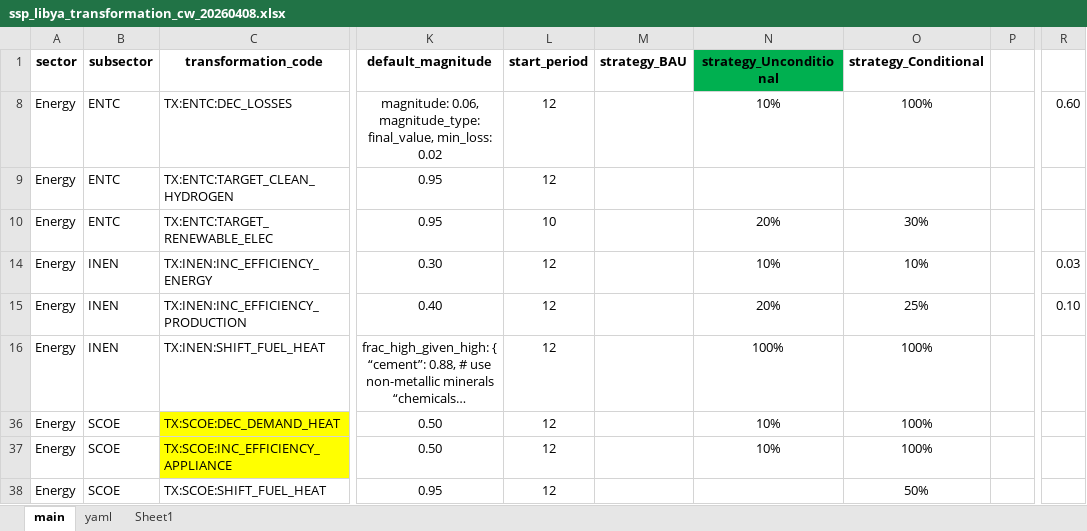
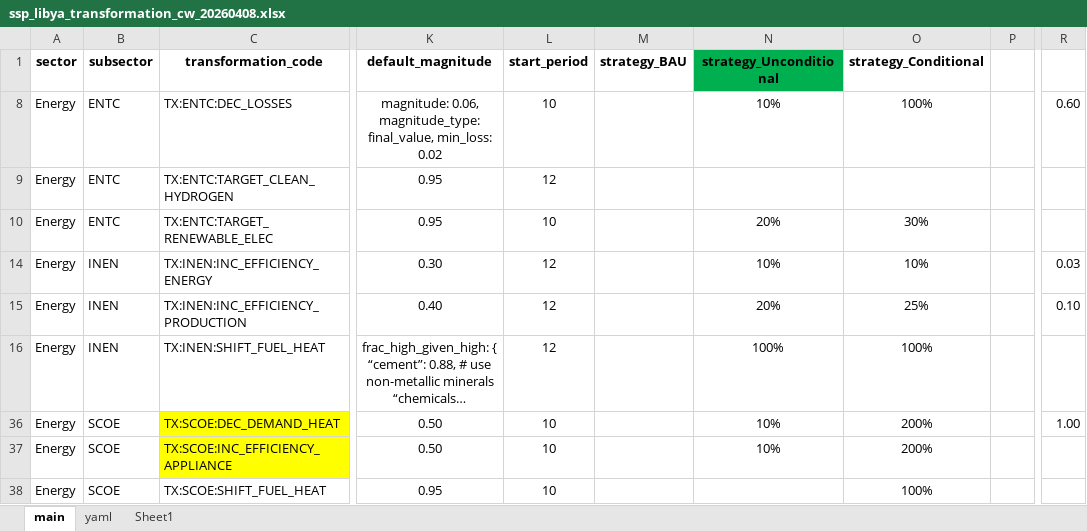
Before and after one commit to sisepuede-framework/ssp_libya, an Excel workbook: ssp_modeling/scenario_mapping/ssp_libya_transformation_cw_20260408.xlsx, sheet main, drawn as a sheet; only a part is shown, gaps mark what is left out; long unchanged cells end in …; values as stored, in another font and other column widths than the file's, no borders; conditional formats not drawn; the diff names each change by its address in the sheet, - before the commit and + after, or states it on an @@ line.

```diff
--- a/ssp_modeling/scenario_mapping/ssp_libya_transformation_cw_20260408.xlsx (sheet main)
+++ b/ssp_modeling/scenario_mapping/ssp_libya_transformation_cw_20260408.xlsx (sheet main)
-L8 (start_period): 12
+L8 (start_period): 10
-L36:L38 (start_period): 12
+L36:L38 (start_period): 10
-O36:O37 (strategy_Conditional): 100%
+O36:O37 (strategy_Conditional): 200%
-R36: (empty)
+R36: 1.00
-O38 (strategy_Conditional): 50%
+O38 (strategy_Conditional): 100%
```
Also changed, not shown: sheet Sheet1, ssp_modeling/cost-benefits/cb_config_files/cb_config_params.xlsx, ssp_modeling/tableau/data/WaterScenarios.xlsx, 24 other files.
